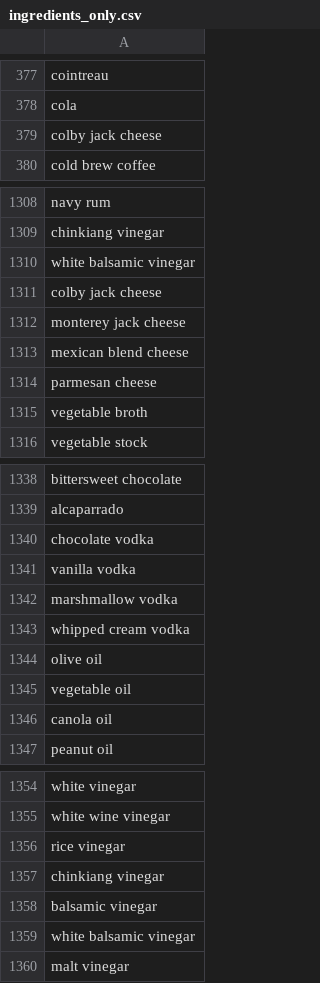
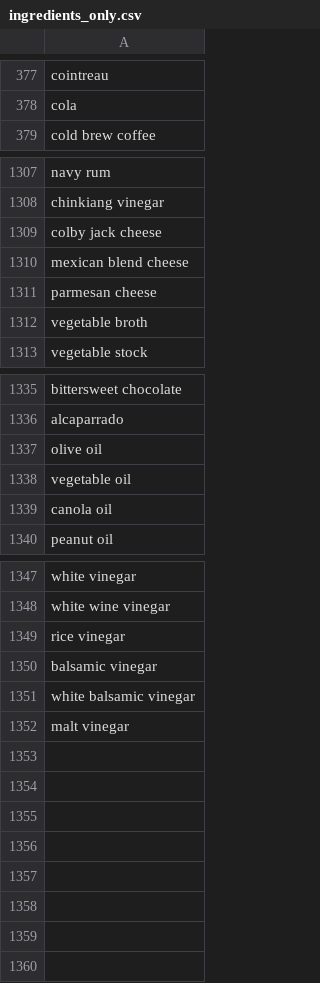
Before and after one commit to nikitakuma/ingredients, a CSV file: ingredients_only.csv, drawn as a sheet; only a part is shown, gaps mark what is left out.

Commit message:
Update ingredients_only.csv

```diff
--- a/ingredients_only.csv
+++ b/ingredients_only.csv
@@ -378,3 +378,2 @@ cointreau
 cola	
-colby jack cheese	
 cold brew coffee	
@@ -1309,5 +1308,3 @@ navy rum
 chinkiang vinegar
-white balsamic vinegar
 colby jack cheese
-monterey jack cheese
 mexican blend cheese
@@ -1339,6 +1336,2 @@ bittersweet chocolate
 alcaparrado
-chocolate vodka
-vanilla vodka
-marshmallow vodka
-whipped cream vodka
 olive oil
@@ -1356,3 +1349,2 @@ white wine vinegar
 rice vinegar
-chinkiang vinegar
 balsamic vinegar
```
